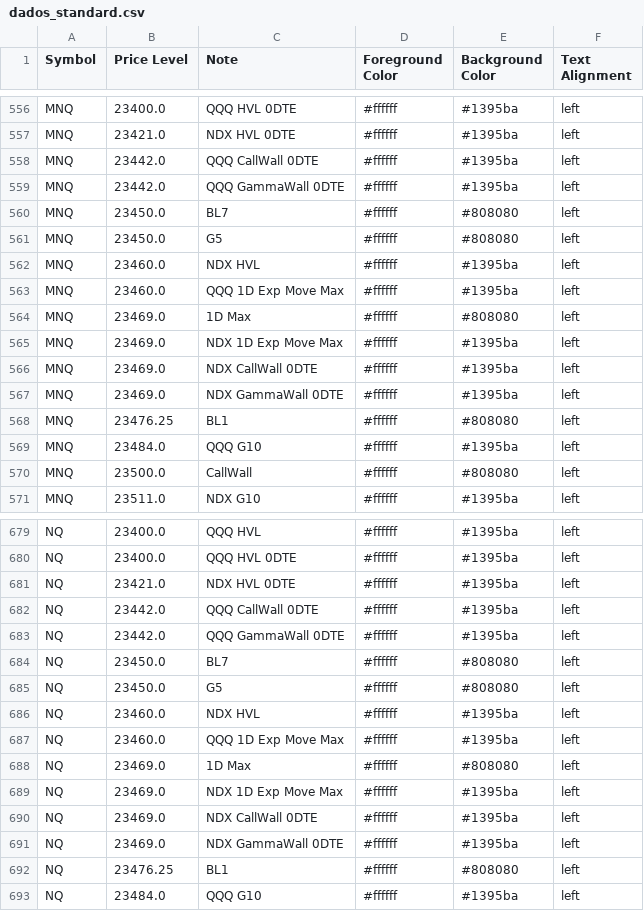
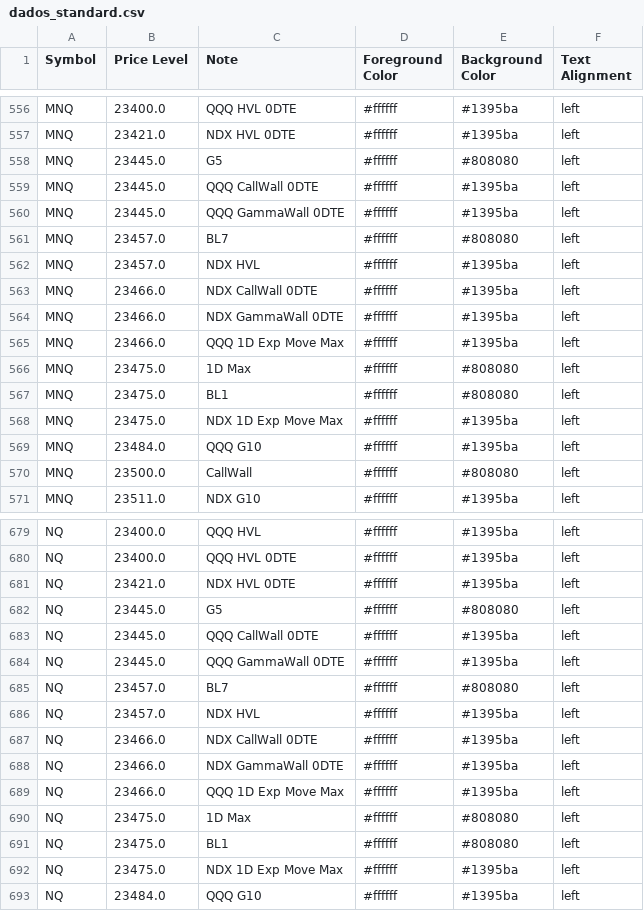
Before and after one commit to GammaGex/dados, a CSV file: dados_standard.csv, drawn as a sheet; only a part is shown, gaps mark what is left out; the diff covers the shown part only.

Commit message:
Atualizacao automatica - dados_standard.csv

```diff
--- a/dados_standard.csv
+++ b/dados_standard.csv
@@ -557,13 +557,13 @@ MNQ,23400.0,QQQ HVL 0DTE,#ffffff,#1395ba,left
 MNQ,23421.0,NDX HVL 0DTE,#ffffff,#1395ba,left
-MNQ,23442.0,QQQ CallWall 0DTE,#ffffff,#1395ba,left
-MNQ,23442.0,QQQ GammaWall 0DTE,#ffffff,#1395ba,left
-MNQ,23450.0,BL7,#ffffff,#808080,left
-MNQ,23450.0,G5,#ffffff,#808080,left
-MNQ,23460.0,NDX HVL,#ffffff,#1395ba,left
-MNQ,23460.0,QQQ 1D Exp Move Max,#ffffff,#1395ba,left
-MNQ,23469.0,1D Max,#ffffff,#808080,left
-MNQ,23469.0,NDX 1D Exp Move Max,#ffffff,#1395ba,left
-MNQ,23469.0,NDX CallWall 0DTE,#ffffff,#1395ba,left
-MNQ,23469.0,NDX GammaWall 0DTE,#ffffff,#1395ba,left
-MNQ,23476.25,BL1,#ffffff,#808080,left
+MNQ,23445.0,G5,#ffffff,#808080,left
+MNQ,23445.0,QQQ CallWall 0DTE,#ffffff,#1395ba,left
+MNQ,23445.0,QQQ GammaWall 0DTE,#ffffff,#1395ba,left
+MNQ,23457.0,BL7,#ffffff,#808080,left
+MNQ,23457.0,NDX HVL,#ffffff,#1395ba,left
+MNQ,23466.0,NDX CallWall 0DTE,#ffffff,#1395ba,left
+MNQ,23466.0,NDX GammaWall 0DTE,#ffffff,#1395ba,left
+MNQ,23466.0,QQQ 1D Exp Move Max,#ffffff,#1395ba,left
+MNQ,23475.0,1D Max,#ffffff,#808080,left
+MNQ,23475.0,BL1,#ffffff,#808080,left
+MNQ,23475.0,NDX 1D Exp Move Max,#ffffff,#1395ba,left
 MNQ,23484.0,QQQ G10,#ffffff,#1395ba,left
@@ -681,13 +681,13 @@ NQ,23400.0,QQQ HVL 0DTE,#ffffff,#1395ba,left
 NQ,23421.0,NDX HVL 0DTE,#ffffff,#1395ba,left
-NQ,23442.0,QQQ CallWall 0DTE,#ffffff,#1395ba,left
-NQ,23442.0,QQQ GammaWall 0DTE,#ffffff,#1395ba,left
-NQ,23450.0,BL7,#ffffff,#808080,left
-NQ,23450.0,G5,#ffffff,#808080,left
-NQ,23460.0,NDX HVL,#ffffff,#1395ba,left
-NQ,23460.0,QQQ 1D Exp Move Max,#ffffff,#1395ba,left
-NQ,23469.0,1D Max,#ffffff,#808080,left
-NQ,23469.0,NDX 1D Exp Move Max,#ffffff,#1395ba,left
-NQ,23469.0,NDX CallWall 0DTE,#ffffff,#1395ba,left
-NQ,23469.0,NDX GammaWall 0DTE,#ffffff,#1395ba,left
-NQ,23476.25,BL1,#ffffff,#808080,left
+NQ,23445.0,G5,#ffffff,#808080,left
+NQ,23445.0,QQQ CallWall 0DTE,#ffffff,#1395ba,left
+NQ,23445.0,QQQ GammaWall 0DTE,#ffffff,#1395ba,left
+NQ,23457.0,BL7,#ffffff,#808080,left
+NQ,23457.0,NDX HVL,#ffffff,#1395ba,left
+NQ,23466.0,NDX CallWall 0DTE,#ffffff,#1395ba,left
+NQ,23466.0,NDX GammaWall 0DTE,#ffffff,#1395ba,left
+NQ,23466.0,QQQ 1D Exp Move Max,#ffffff,#1395ba,left
+NQ,23475.0,1D Max,#ffffff,#808080,left
+NQ,23475.0,BL1,#ffffff,#808080,left
+NQ,23475.0,NDX 1D Exp Move Max,#ffffff,#1395ba,left
 NQ,23484.0,QQQ G10,#ffffff,#1395ba,left
```
Also changed, not shown: 26 edited cells elsewhere in this file.
